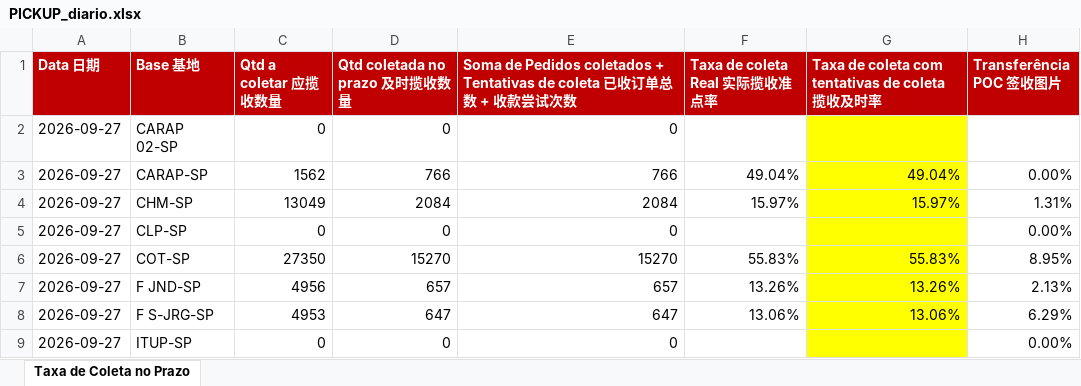
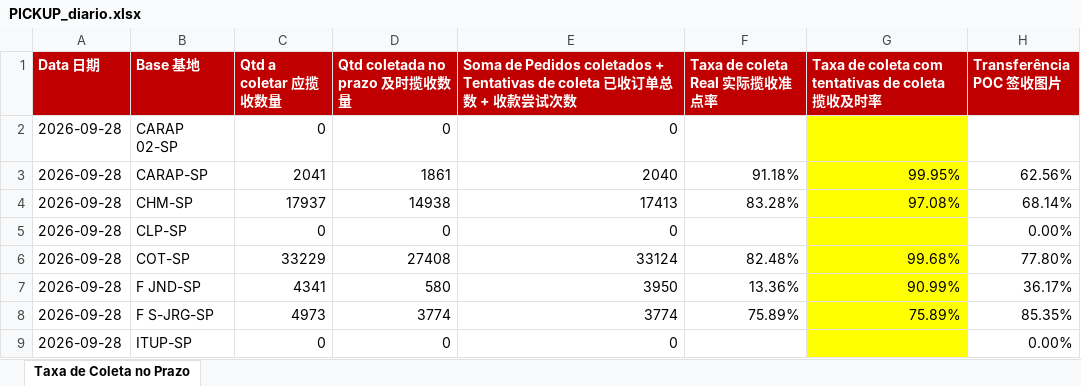
Before and after one commit to guiisilva18-cpu/automacao-pickup-dropoff, an Excel workbook: output/PICKUP_diario.xlsx, sheet Taxa de Coleta no Prazo, drawn as a sheet; only a part is shown; values as stored, in another font and other column widths than the file's, no borders; the diff covers the shown part only; the diff names each change by its address in the sheet, - before the commit and + after, or states it on an @@ line.

```diff
--- a/output/PICKUP_diario.xlsx (sheet Taxa de Coleta no Prazo)
+++ b/output/PICKUP_diario.xlsx (sheet Taxa de Coleta no Prazo)
-A2:A9 (Data 日期): 2026-09-27
+A2:A9 (Data 日期): 2026-09-28
-C3 (Qtd a coletar 应揽收数量): 1562
+C3 (Qtd a coletar 应揽收数量): 2041
-D3 (Qtd coletada no prazo 及时揽收数量): 766
+D3 (Qtd coletada no prazo 及时揽收数量): 1861
-E3: 766
+E3: 2040
-F3 (Taxa de coleta Real 实际揽收准点率): 49.04%
+F3 (Taxa de coleta Real 实际揽收准点率): 91.18%
-G3: 49.04%
+G3: 99.95%
-H3 (Transferência POC 签收图片): 0.00%
+H3 (Transferência POC 签收图片): 62.56%
-C4 (Qtd a coletar 应揽收数量): 13049
+C4 (Qtd a coletar 应揽收数量): 17937
-D4 (Qtd coletada no prazo 及时揽收数量): 2084
+D4 (Qtd coletada no prazo 及时揽收数量): 14938
-E4: 2084
+E4: 17413
-F4 (Taxa de coleta Real 实际揽收准点率): 15.97%
+F4 (Taxa de coleta Real 实际揽收准点率): 83.28%
-G4: 15.97%
+G4: 97.08%
-H4 (Transferência POC 签收图片): 1.31%
+H4 (Transferência POC 签收图片): 68.14%
-C6 (Qtd a coletar 应揽收数量): 27350
+C6 (Qtd a coletar 应揽收数量): 33229
-D6 (Qtd coletada no prazo 及时揽收数量): 15270
+D6 (Qtd coletada no prazo 及时揽收数量): 27408
-E6: 15270
+E6: 33124
-F6 (Taxa de coleta Real 实际揽收准点率): 55.83%
+F6 (Taxa de coleta Real 实际揽收准点率): 82.48%
-G6: 55.83%
+G6: 99.68%
-H6 (Transferência POC 签收图片): 8.95%
+H6 (Transferência POC 签收图片): 77.80%
-C7 (Qtd a coletar 应揽收数量): 4956
+C7 (Qtd a coletar 应揽收数量): 4341
-D7 (Qtd coletada no prazo 及时揽收数量): 657
+D7 (Qtd coletada no prazo 及时揽收数量): 580
-E7: 657
+E7: 3950
-F7 (Taxa de coleta Real 实际揽收准点率): 13.26%
+F7 (Taxa de coleta Real 实际揽收准点率): 13.36%
-G7: 13.26%
+G7: 90.99%
-H7 (Transferência POC 签收图片): 2.13%
+H7 (Transferência POC 签收图片): 36.17%
-C8 (Qtd a coletar 应揽收数量): 4953
+C8 (Qtd a coletar 应揽收数量): 4973
-D8 (Qtd coletada no prazo 及时揽收数量): 647
+D8 (Qtd coletada no prazo 及时揽收数量): 3774
-E8: 647
+E8: 3774
-F8 (Taxa de coleta Real 实际揽收准点率): 13.06%
+F8 (Taxa de coleta Real 实际揽收准点率): 75.89%
-G8: 13.06%
+G8: 75.89%
-H8 (Transferência POC 签收图片): 6.29%
+H8 (Transferência POC 签收图片): 85.35%
```
Also changed, not shown: 29 edited cells elsewhere in this sheet, output/PICKUP_painel_mensal.xlsx, 1 other file.
